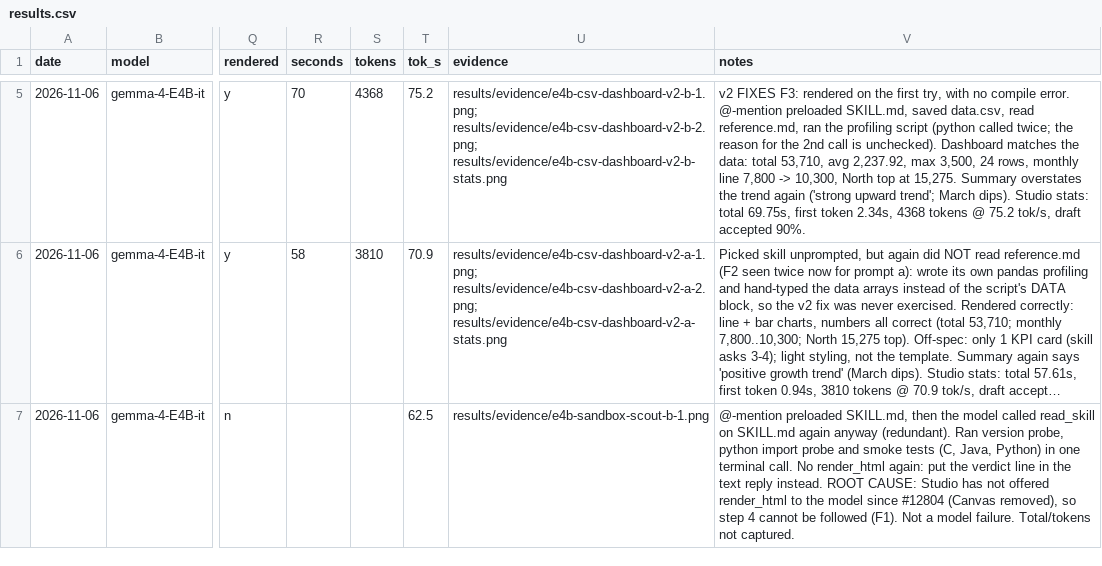
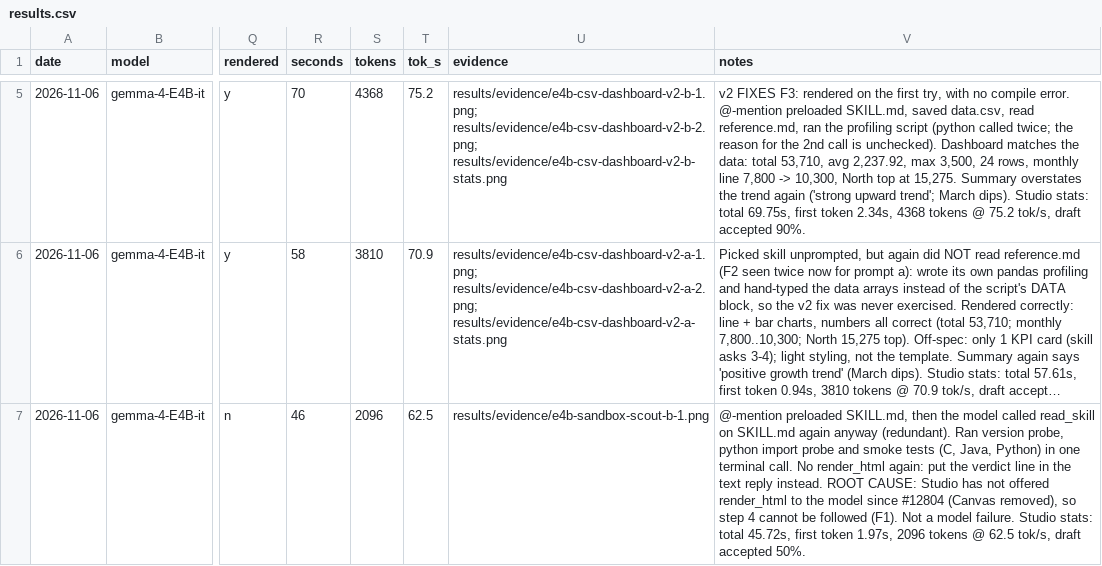
Before and after one commit to keyiyu0331/unsloth-skills, a CSV file: results/results.csv, drawn as a sheet; only a part is shown, gaps mark what is left out; long unchanged cells end in …; the diff names each change by its address in the sheet, - before the commit and + after, or states it on an @@ line.

```diff
--- a/results/results.csv
+++ b/results/results.csv
-R7 (seconds): (empty)
+R7 (seconds): 46
-S7 (tokens): (empty)
+S7 (tokens): 2096
-V7 (notes): …model failure. Total/tokens not captured.
+V7 (notes): …model failure. Studio stats: total 45.72s, first token 1.97s, 2096 tokens @ 62.5 tok/s, draft accepted 50%.
```
